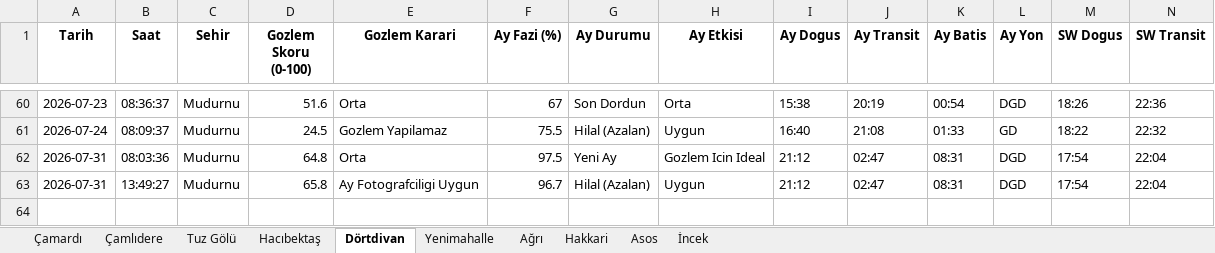
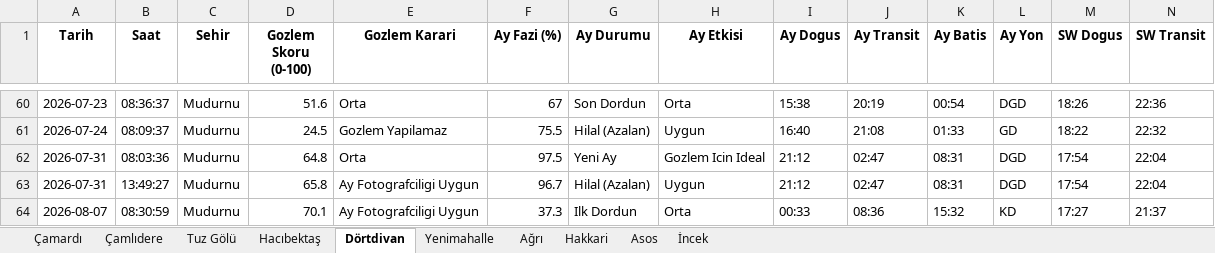
Before and after one commit to muhdogan-max/astro-gozlem, an Excel workbook: HavaTakip/astro_gozlem_verileri.xlsx, sheet Dörtdivan, drawn as a sheet; only a part is shown, gaps mark what is left out; values as stored, in another font and other column widths than the file's, no borders; rows hold the shown columns only; the diff names each change by its address in the sheet, - before the commit and + after, or states it on an @@ line.

```diff
--- a/HavaTakip/astro_gozlem_verileri.xlsx (sheet Dörtdivan)
+++ b/HavaTakip/astro_gozlem_verileri.xlsx (sheet Dörtdivan)
+row 64: 2026-08-07 | 08:30:59 | Mudurnu | 70.1 | Ay Fotografciligi Uygun | 37.3 | Ilk Dordun | Orta | 00:33 | 08:36 | 15:32 | KD | 17:27 | 21:37
```
Also changed, not shown: sheet Hakkari, sheet Asos, sheet Hacıbektaş, sheet Ağrı, sheet İncek, sheet Çamlıdere, 3 more sheets.
